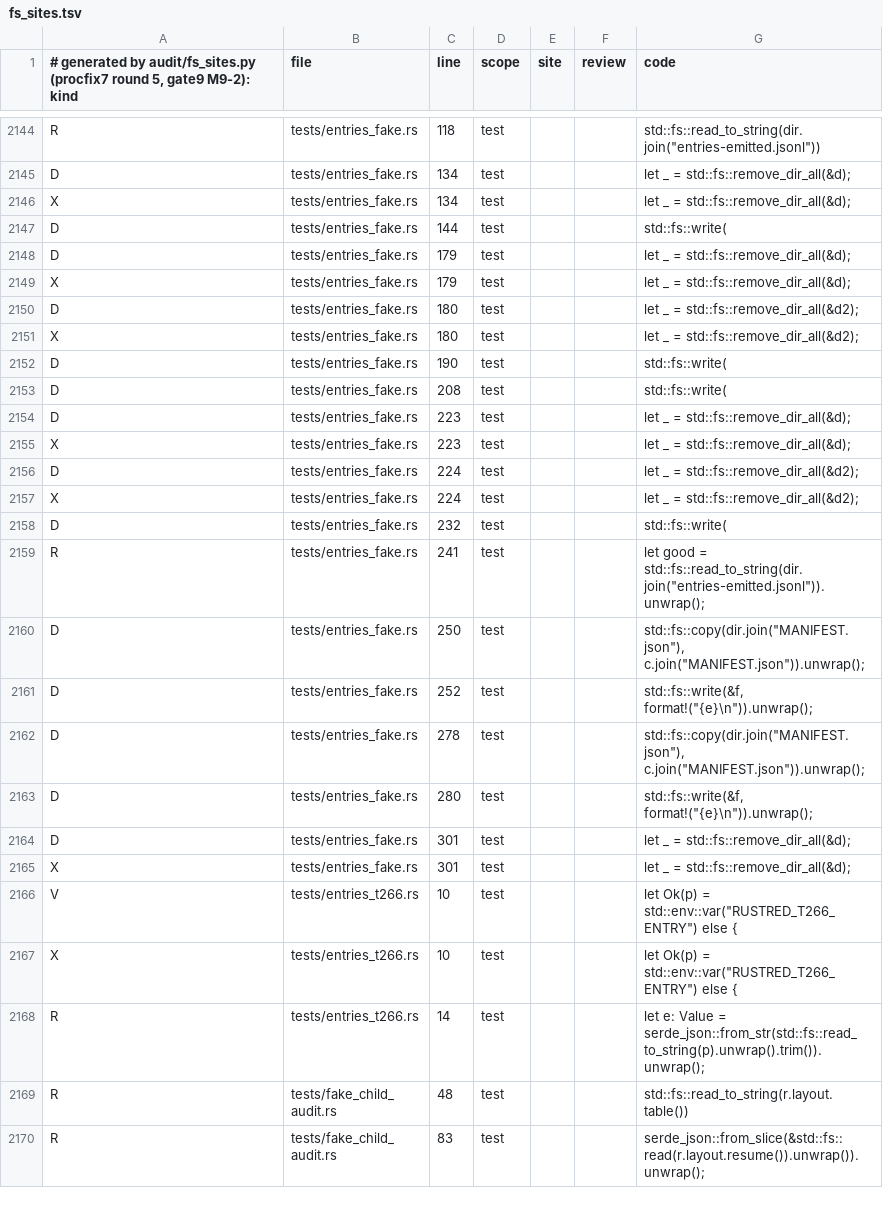
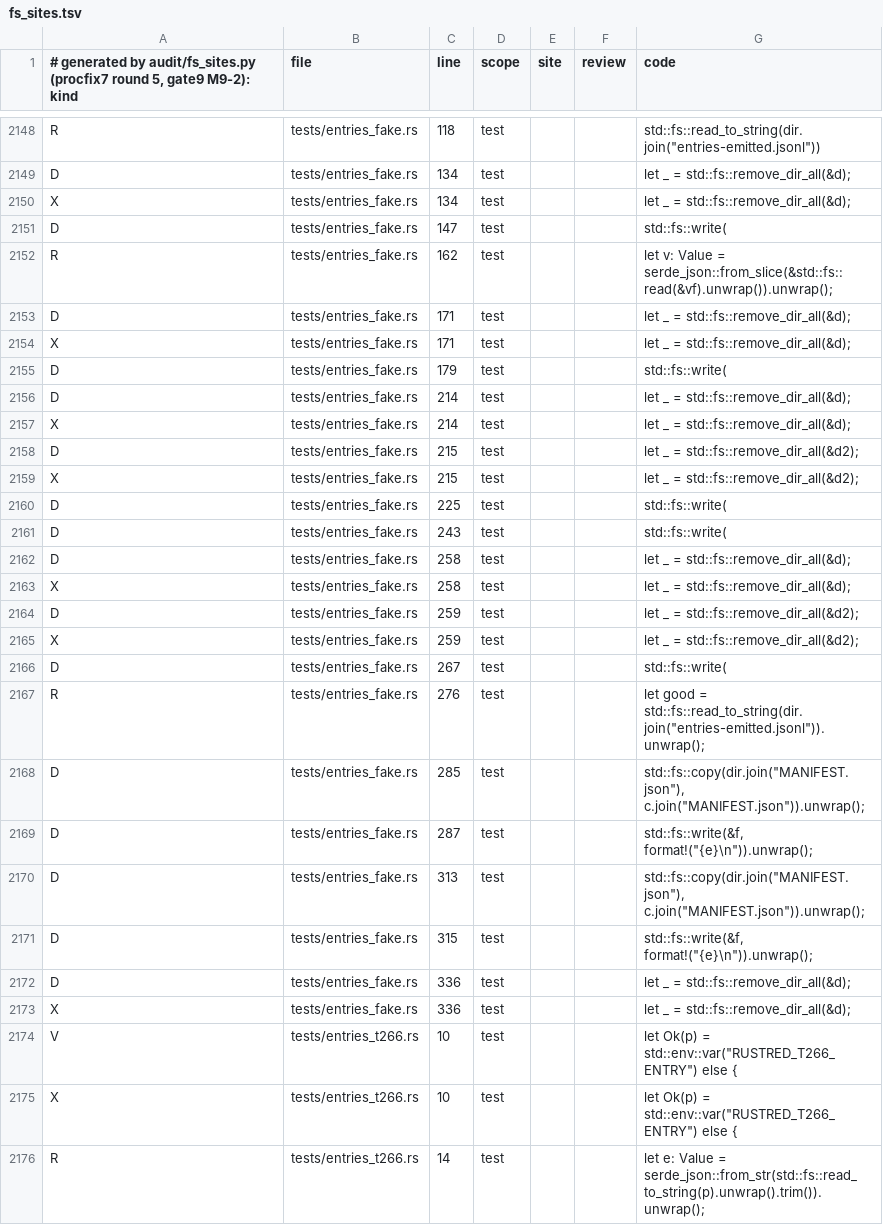
Before and after one commit to alphal00p/rustred, a TSV file: crates/rustred-campaign/audit/fs_sites.tsv, drawn as a sheet; only a part is shown, gaps mark what is left out; the shorter side is filled out with more unchanged rows; the diff covers the shown part only.

```diff
--- a/crates/rustred-campaign/audit/fs_sites.tsv
+++ b/crates/rustred-campaign/audit/fs_sites.tsv
@@ -2146,21 +2150,25 @@ D	tests/entries_fake.rs	134	test			let _ = std::fs::remove_dir_all(&d);
 X	tests/entries_fake.rs	134	test			let _ = std::fs::remove_dir_all(&d);
-D	tests/entries_fake.rs	144	test			std::fs::write(
-D	tests/entries_fake.rs	179	test			let _ = std::fs::remove_dir_all(&d);
-X	tests/entries_fake.rs	179	test			let _ = std::fs::remove_dir_all(&d);
-D	tests/entries_fake.rs	180	test			let _ = std::fs::remove_dir_all(&d2);
-X	tests/entries_fake.rs	180	test			let _ = std::fs::remove_dir_all(&d2);
-D	tests/entries_fake.rs	190	test			std::fs::write(
-D	tests/entries_fake.rs	208	test			std::fs::write(
-D	tests/entries_fake.rs	223	test			let _ = std::fs::remove_dir_all(&d);
-X	tests/entries_fake.rs	223	test			let _ = std::fs::remove_dir_all(&d);
-D	tests/entries_fake.rs	224	test			let _ = std::fs::remove_dir_all(&d2);
-X	tests/entries_fake.rs	224	test			let _ = std::fs::remove_dir_all(&d2);
-D	tests/entries_fake.rs	232	test			std::fs::write(
-R	tests/entries_fake.rs	241	test			let good = std::fs::read_to_string(dir.join("entries-emitted.jsonl")).unwrap();
-D	tests/entries_fake.rs	250	test			std::fs::copy(dir.join("MANIFEST.json"), c.join("MANIFEST.json")).unwrap();
-D	tests/entries_fake.rs	252	test			std::fs::write(&f, format!("{e}\n")).unwrap();
-D	tests/entries_fake.rs	278	test			std::fs::copy(dir.join("MANIFEST.json"), c.join("MANIFEST.json")).unwrap();
-D	tests/entries_fake.rs	280	test			std::fs::write(&f, format!("{e}\n")).unwrap();
-D	tests/entries_fake.rs	301	test			let _ = std::fs::remove_dir_all(&d);
-X	tests/entries_fake.rs	301	test			let _ = std::fs::remove_dir_all(&d);
+D	tests/entries_fake.rs	147	test			std::fs::write(
+R	tests/entries_fake.rs	162	test			let v: Value = serde_json::from_slice(&std::fs::read(&vf).unwrap()).unwrap();
+D	tests/entries_fake.rs	171	test			let _ = std::fs::remove_dir_all(&d);
+X	tests/entries_fake.rs	171	test			let _ = std::fs::remove_dir_all(&d);
+D	tests/entries_fake.rs	179	test			std::fs::write(
+D	tests/entries_fake.rs	214	test			let _ = std::fs::remove_dir_all(&d);
+X	tests/entries_fake.rs	214	test			let _ = std::fs::remove_dir_all(&d);
+D	tests/entries_fake.rs	215	test			let _ = std::fs::remove_dir_all(&d2);
+X	tests/entries_fake.rs	215	test			let _ = std::fs::remove_dir_all(&d2);
+D	tests/entries_fake.rs	225	test			std::fs::write(
+D	tests/entries_fake.rs	243	test			std::fs::write(
+D	tests/entries_fake.rs	258	test			let _ = std::fs::remove_dir_all(&d);
+X	tests/entries_fake.rs	258	test			let _ = std::fs::remove_dir_all(&d);
+D	tests/entries_fake.rs	259	test			let _ = std::fs::remove_dir_all(&d2);
+X	tests/entries_fake.rs	259	test			let _ = std::fs::remove_dir_all(&d2);
+D	tests/entries_fake.rs	267	test			std::fs::write(
+R	tests/entries_fake.rs	276	test			let good = std::fs::read_to_string(dir.join("entries-emitted.jsonl")).unwrap();
+D	tests/entries_fake.rs	285	test			std::fs::copy(dir.join("MANIFEST.json"), c.join("MANIFEST.json")).unwrap();
+D	tests/entries_fake.rs	287	test			std::fs::write(&f, format!("{e}\n")).unwrap();
+D	tests/entries_fake.rs	313	test			std::fs::copy(dir.join("MANIFEST.json"), c.join("MANIFEST.json")).unwrap();
+D	tests/entries_fake.rs	315	test			std::fs::write(&f, format!("{e}\n")).unwrap();
+D	tests/entries_fake.rs	336	test			let _ = std::fs::remove_dir_all(&d);
+X	tests/entries_fake.rs	336	test			let _ = std::fs::remove_dir_all(&d);
 V	tests/entries_t266.rs	10	test			let Ok(p) = std::env::var("RUSTRED_T266_ENTRY") else {
```
Also changed, not shown: 4 added rows and 58 edited cells elsewhere in this file, 8 other files.
